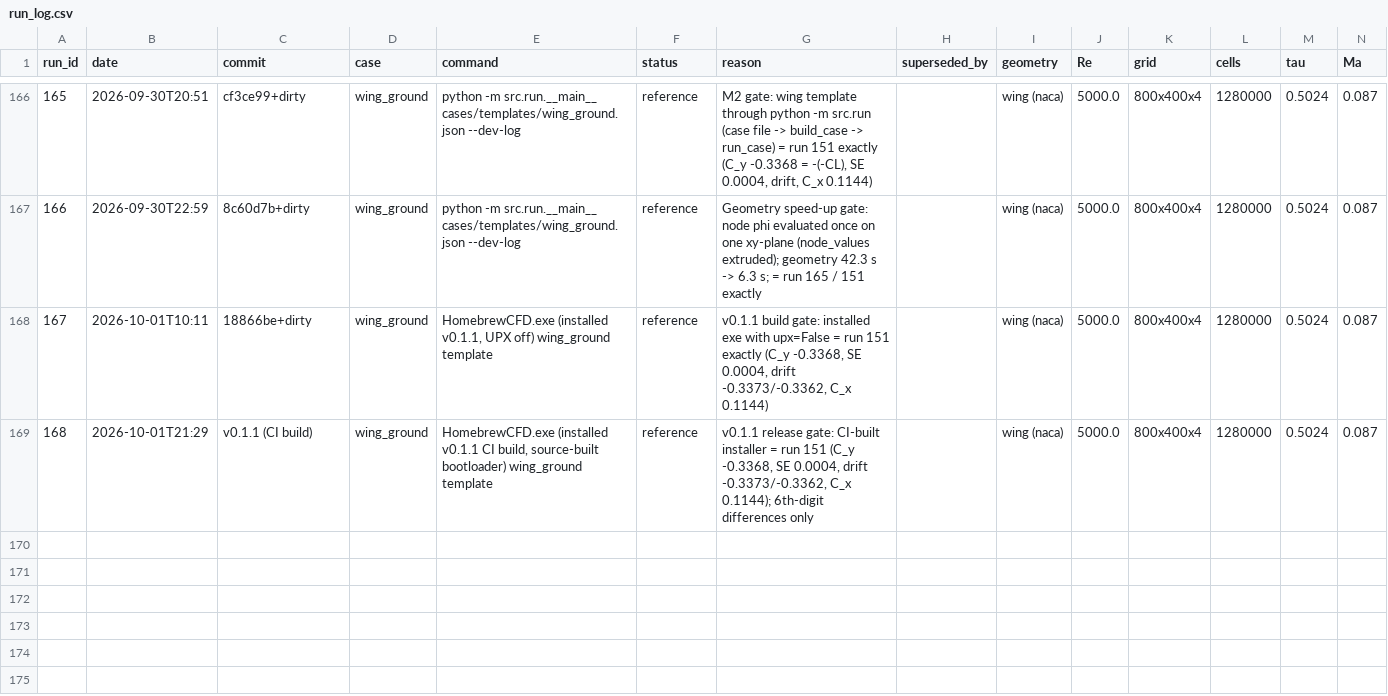
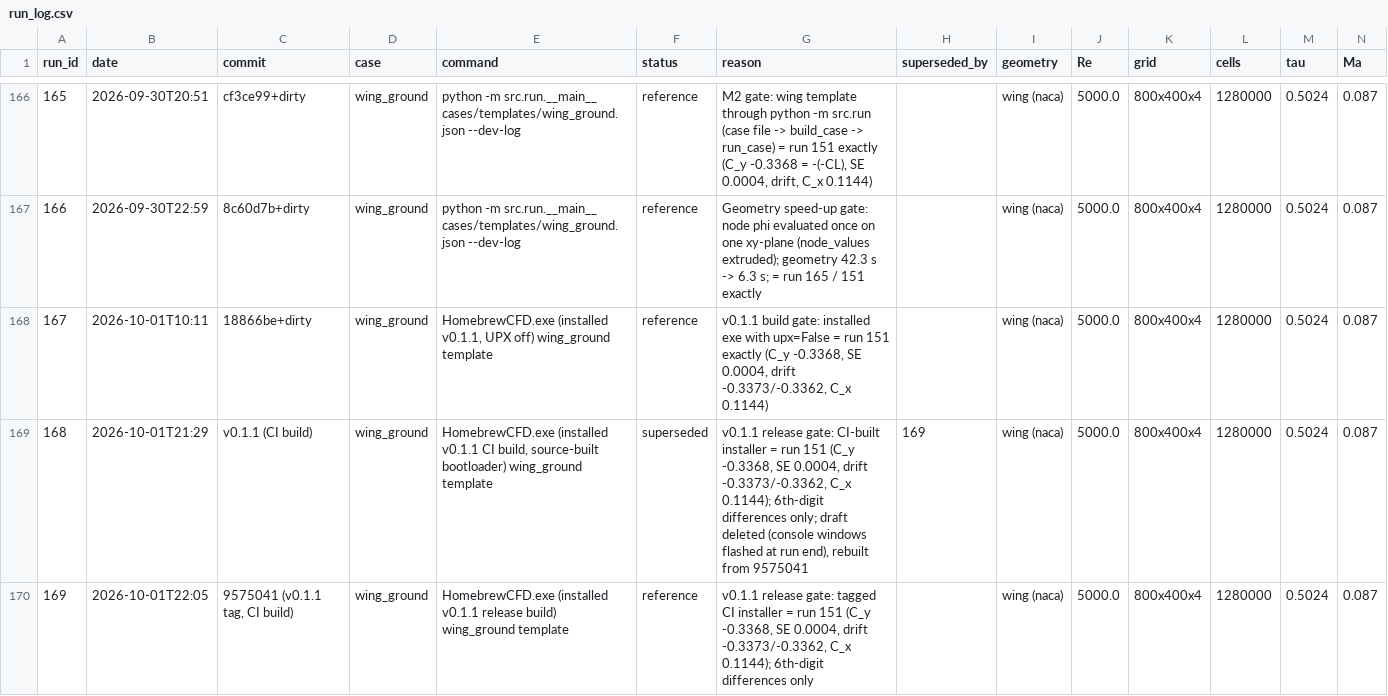
Before and after one commit to JDavies101/Homebrew-CFD, a CSV file: docs/run_log.csv, drawn as a sheet; only a part is shown, gaps mark what is left out; rows hold the shown columns only; the diff names each change by its address in the sheet, - before the commit and + after, or states it on an @@ line.

Commit message:
Update run_log.csv (#24)

```diff
--- a/docs/run_log.csv
+++ b/docs/run_log.csv
-F169 (status): reference
+F169 (status): superseded
-G169 (reason): …6th-digit differences only
+G169 (reason): …6th-digit differences only; draft deleted (console windows flashed at run end), rebuilt from 9575041
-H169 (superseded_by): (empty)
+H169 (superseded_by): 169
+row 170: 169 | 2026-10-01T22:05 | 9575041 (v0.1.1 tag, CI build) | wing_ground | HomebrewCFD.exe (installed v0.1.1 release build) wing_ground template | reference | v0.1.1 release gate: tagged CI installer = run 151 (C_y -0.3368, SE 0.0004, drift -0.3373/-0.3362, C_x 0.1144); 6th-digit differences only |  | wing (naca) | 5000.0 | 800x400x4 | 1280000 | 0.5024 | 0.087
```
